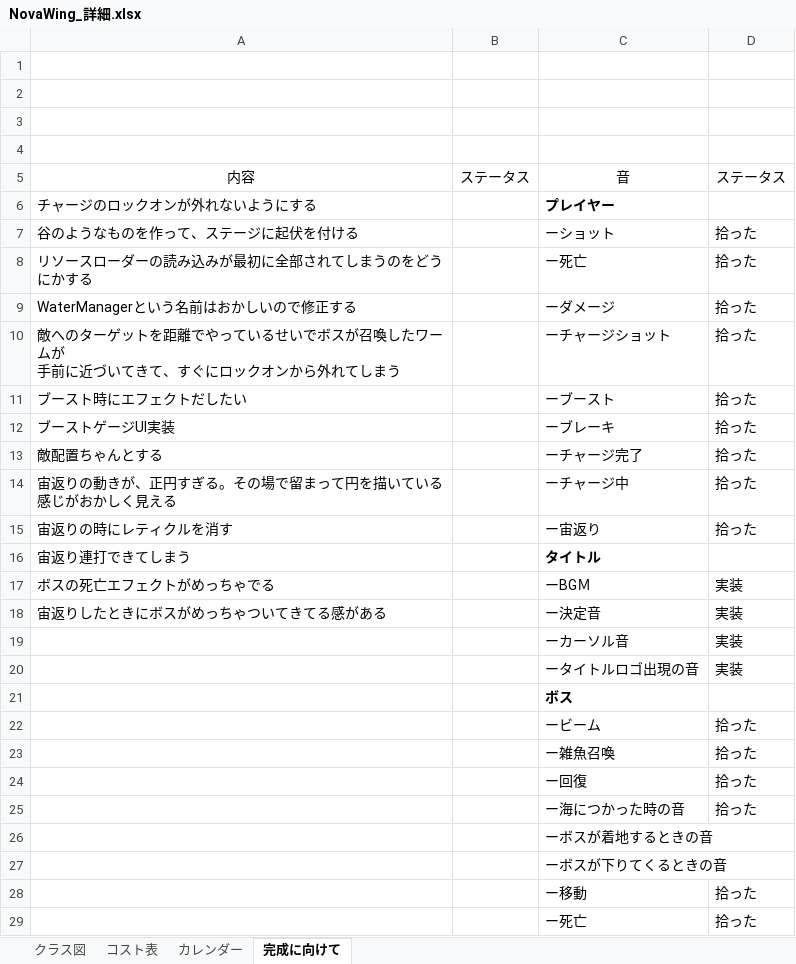
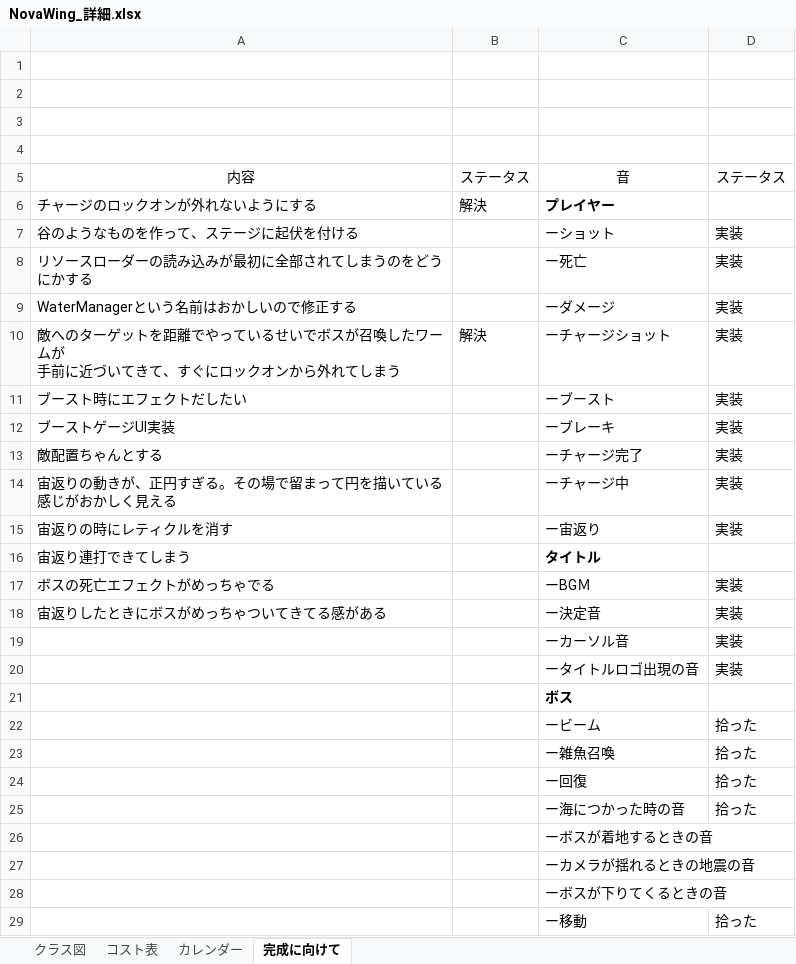
Before and after one commit to 13ko13/NovaWing, an Excel workbook: NovaWing_詳細.xlsx, sheet 完成に向けて, drawn as a sheet; only a part is shown; the shorter side is filled out with more unchanged rows; values as stored, in another font and other column widths than the file's, no borders; the diff names each change by its address in the sheet, - before the commit and + after, or states it on an @@ line.

```diff
--- a/NovaWing_詳細.xlsx (sheet 完成に向けて)
+++ b/NovaWing_詳細.xlsx (sheet 完成に向けて)
-B6: (empty)
+B6: 解決
-D7:D15: 拾った
+D7:D15: 実装
-B10: (empty)
+B10: 解決
+row 27:  |  | ーカメラが揺れるときの地震の音
```
Also changed, not shown: sheet コスト表, 55 other files.
